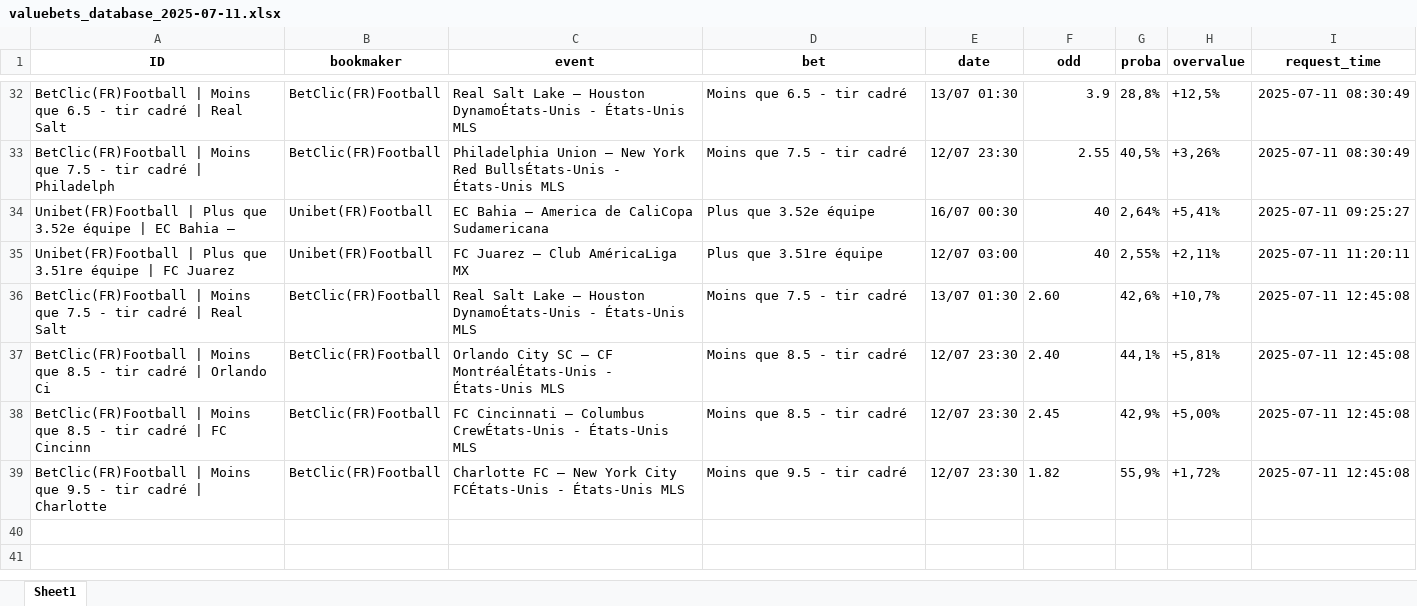
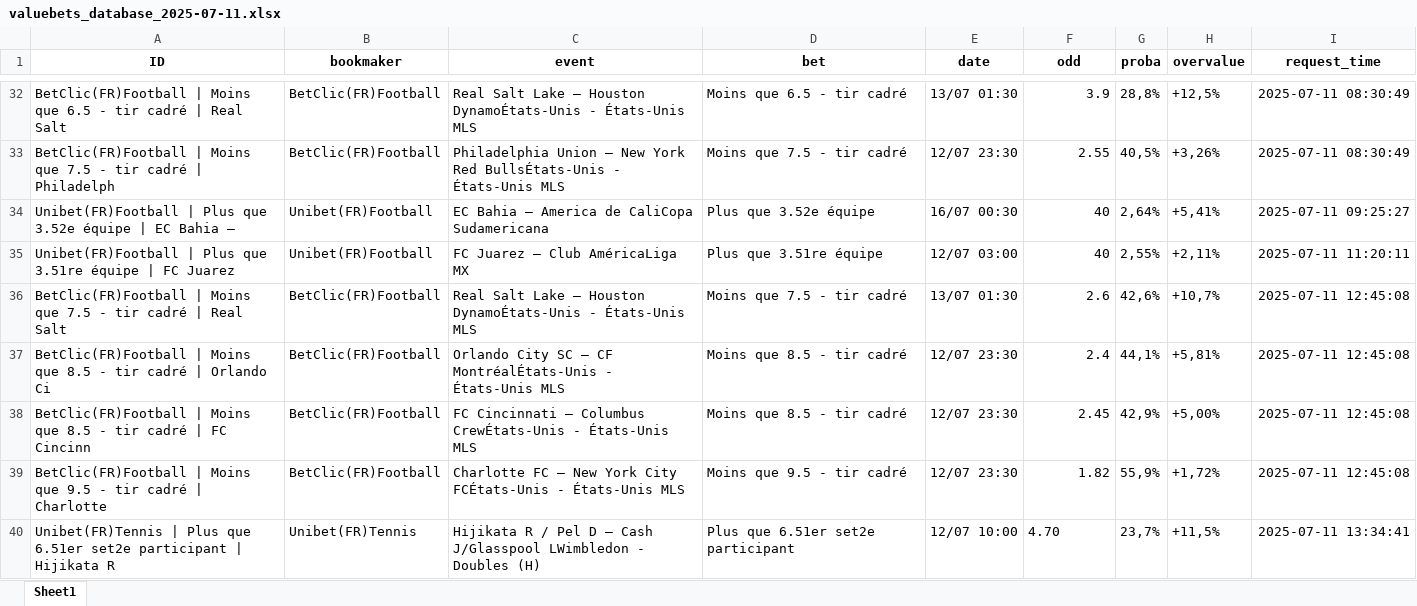
Before and after one commit to mdujardin3007/betting_scrapping, an Excel workbook: data/valuebets_database_2025-07-11.xlsx, sheet Sheet1, drawn as a sheet; only a part is shown, gaps mark what is left out; values as stored, in another font and other column widths than the file's, no borders; the diff names each change by its address in the sheet, - before the commit and + after, or states it on an @@ line.

Commit message:
Mise à jour des données valuebets

```diff
--- a/data/valuebets_database_2025-07-11.xlsx (sheet Sheet1)
+++ b/data/valuebets_database_2025-07-11.xlsx (sheet Sheet1)
-F36 (odd): 2.60
+F36 (odd): 2.6
-F37 (odd): 2.40
+F37 (odd): 2.4
-F38:F39 alignment: left
+F38:F39 alignment: right
+row 40: Unibet(FR)Tennis | Plus que 6.51er set2e participant | Hijikata R | Unibet(FR)Tennis | Hijikata R / Pel D – Cash J/Glasspool LWimbledon - Doubles (H) | Plus que 6.51er set2e participant | 12/07 10:00 | 4.70 | 23,7% | +11,5% | 2025-07-11 13:34:41
```
